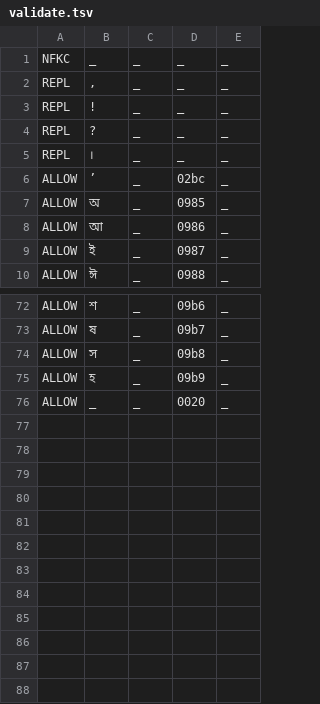
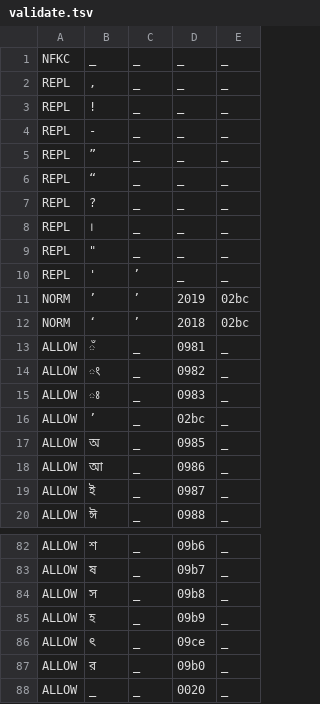
Before and after one commit to ftyers/commonvoice-utils, a TSV file: cvutils/data/as/validate.tsv, drawn as a sheet; only a part is shown, gaps mark what is left out; the diff names each change by its address in the sheet, - before the commit and + after, or states it on an @@ line.

```diff
--- a/cvutils/data/as/validate.tsv
+++ b/cvutils/data/as/validate.tsv
+row 4: REPL | - | _ | _ | _
+row 5: REPL | ” | _ | _ | _
+row 6: REPL | “ | _ | _ | _
+row 9: REPL | " | _ | _ | _
+row 10: REPL | ' | ʼ | _ | _
+row 11: NORM | ’ | ʼ | 2019 | 02bc
+row 12: NORM | ‘ | ʼ | 2018 | 02bc
+row 13: ALLOW | ঁ | _ | 0981 | _
+row 14: ALLOW | ং | _ | 0982 | _
+row 15: ALLOW | ঃ | _ | 0983 | _
+row 86: ALLOW | ৎ | _ | 09ce | _
+row 87: ALLOW | র | _ | 09b0 | _
```
Also changed, not shown: 1 other file.
